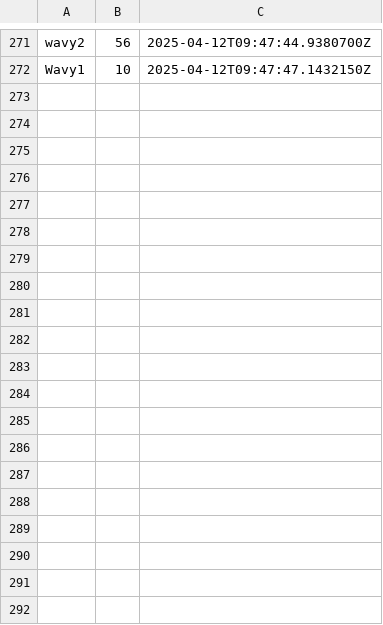
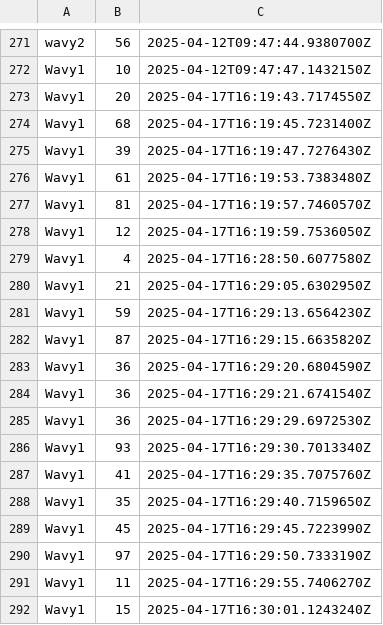
Before and after one commit to azevedo7/sd2025, a CSV file: OceanMonitoringSystem/Aggregator/windSpeed.csv, drawn as a sheet; only a part is shown, gaps mark what is left out; the diff covers the shown part only; the diff names each change by its address in the sheet, - before the commit and + after, or states it on an @@ line.

```diff
--- a/OceanMonitoringSystem/Aggregator/windSpeed.csv
+++ b/OceanMonitoringSystem/Aggregator/windSpeed.csv
+row 273: Wavy1 | 20 | 2025-04-17T16:19:43.7174550Z
+row 274: Wavy1 | 68 | 2025-04-17T16:19:45.7231400Z
+row 275: Wavy1 | 39 | 2025-04-17T16:19:47.7276430Z
+row 276: Wavy1 | 61 | 2025-04-17T16:19:53.7383480Z
+row 277: Wavy1 | 81 | 2025-04-17T16:19:57.7460570Z
+row 278: Wavy1 | 12 | 2025-04-17T16:19:59.7536050Z
+row 279: Wavy1 | 4 | 2025-04-17T16:28:50.6077580Z
+row 280: Wavy1 | 21 | 2025-04-17T16:29:05.6302950Z
+row 281: Wavy1 | 59 | 2025-04-17T16:29:13.6564230Z
+row 282: Wavy1 | 87 | 2025-04-17T16:29:15.6635820Z
+row 283: Wavy1 | 36 | 2025-04-17T16:29:20.6804590Z
+row 284: Wavy1 | 36 | 2025-04-17T16:29:21.6741540Z
+row 285: Wavy1 | 36 | 2025-04-17T16:29:29.6972530Z
+row 286: Wavy1 | 93 | 2025-04-17T16:29:30.7013340Z
+row 287: Wavy1 | 41 | 2025-04-17T16:29:35.7075760Z
+row 288: Wavy1 | 35 | 2025-04-17T16:29:40.7159650Z
+row 289: Wavy1 | 45 | 2025-04-17T16:29:45.7223990Z
+row 290: Wavy1 | 97 | 2025-04-17T16:29:50.7333190Z
+row 291: Wavy1 | 11 | 2025-04-17T16:29:55.7406270Z
+row 292: Wavy1 | 15 | 2025-04-17T16:30:01.1243240Z
```
Also changed, not shown: 10 added rows elsewhere in this file, OceanMonitoringSystem/Aggregator/humidity.csv, OceanMonitoringSystem/Aggregator/temperature.csv, 16 other files.
